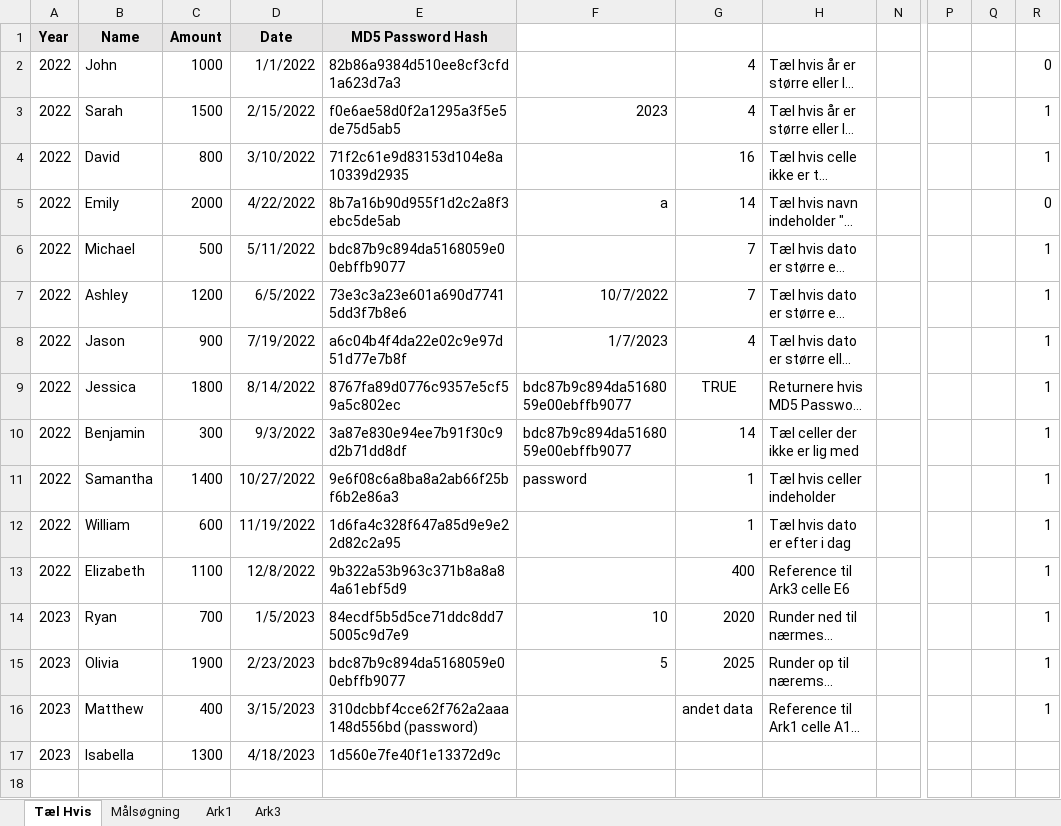
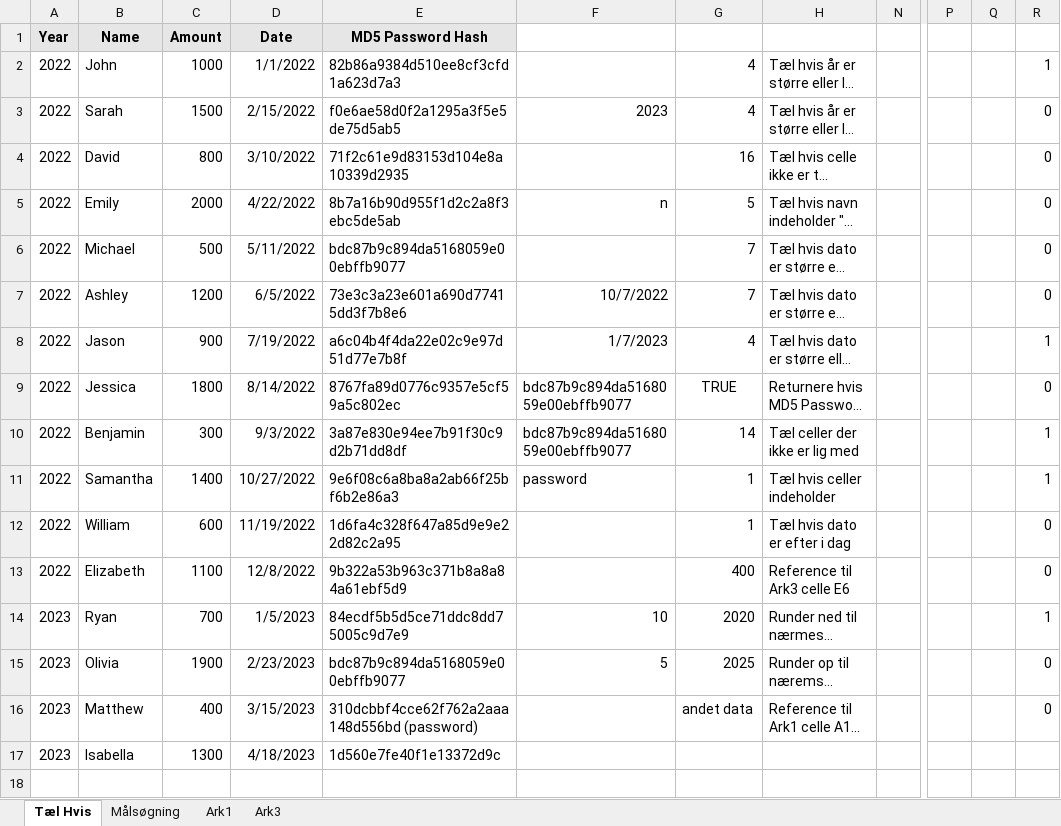
Before and after one commit to AleksHolland84/AleksHolland84.github.io, an Excel workbook: ExcelGuide/uploads/ExcelGuide.xlsx, sheet Tæl Hvis, drawn as a sheet; only a part is shown, gaps mark what is left out; long unchanged cells end in …; values as stored, in another font and other column widths than the file's, no borders; the diff names each change by its address in the sheet, - before the commit and + after, or states it on an @@ line.

```diff
--- a/ExcelGuide/uploads/ExcelGuide.xlsx (sheet Tæl Hvis)
+++ b/ExcelGuide/uploads/ExcelGuide.xlsx (sheet Tæl Hvis)
-R2: 0
+R2: 1
-R3:R4: 1
+R3:R4: 0
-F5: a
+F5: n
-G5: 14
+G5: 5
-R6:R7: 1
+R6:R7: 0
-R9: 1
+R9: 0
-R12:R13: 1
+R12:R13: 0
-R15:R16: 1
+R15:R16: 0
```
Also changed, not shown: 1 other file.
